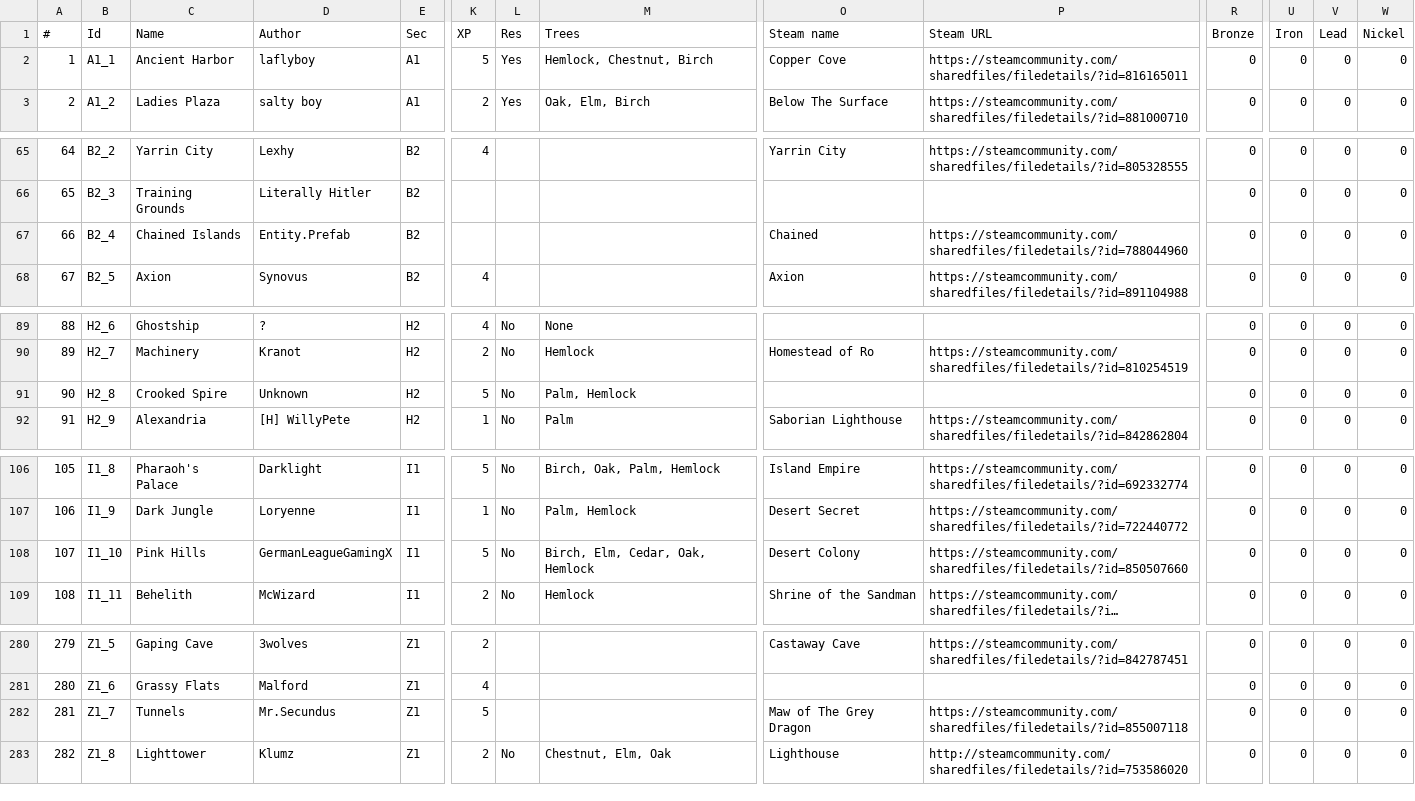
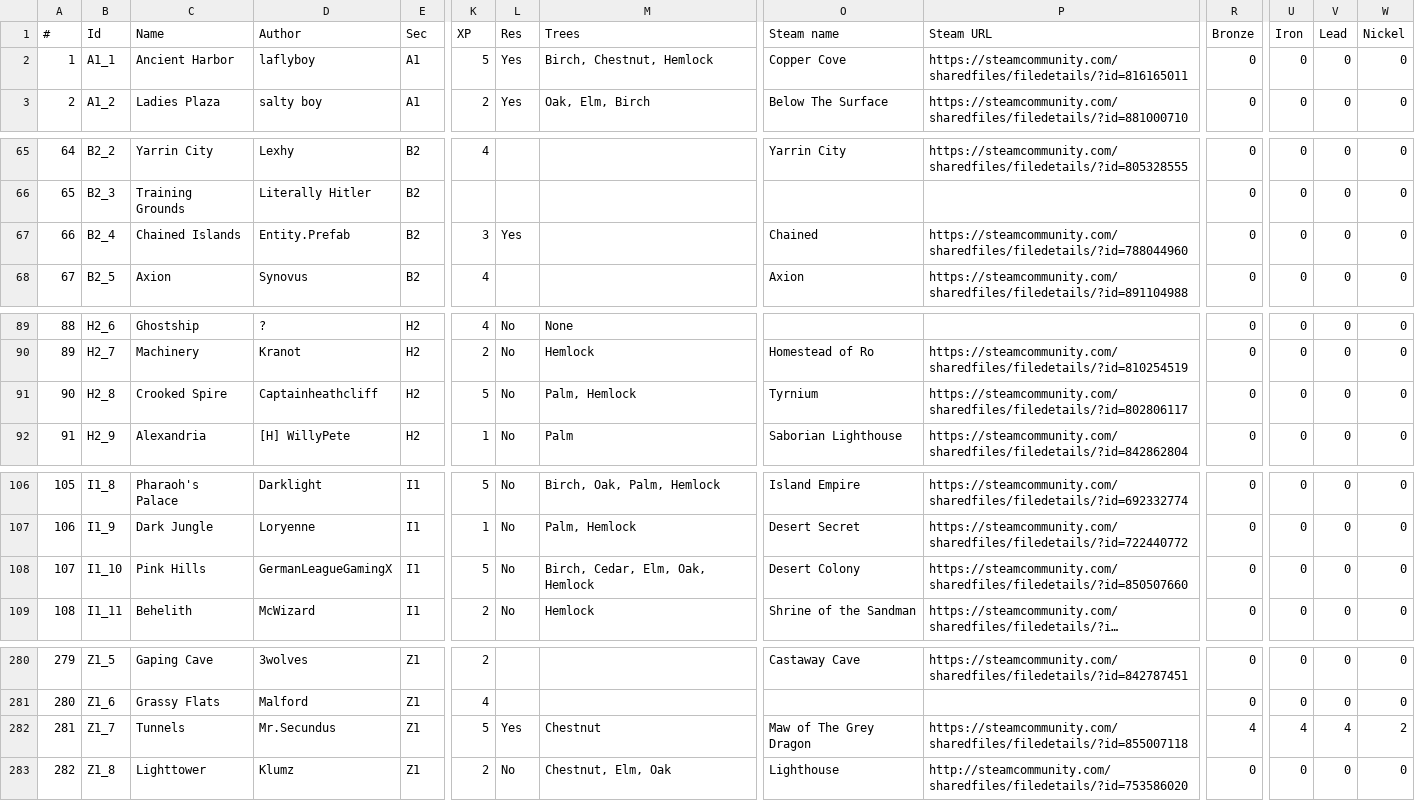
Before and after one commit to Jerodar/WAMap, a CSV file: data/island_data.csv, drawn as a sheet; only a part is shown, gaps mark what is left out; long unchanged cells end in …; the diff covers the shown part only; the diff names each change by its address in the sheet, - before the commit and + after, or states it on an @@ line.

Commit message:
Daily update.

```diff
--- a/data/island_data.csv
+++ b/data/island_data.csv
-M2 (Trees): Hemlock, Chestnut, Birch
+M2 (Trees): Birch, Chestnut, Hemlock
-K67 (XP): (empty)
+K67 (XP): 3
-L67 (Res): (empty)
+L67 (Res): Yes
-D91 (Author): Unknown
+D91 (Author): Captainheathcliff
-O91 (Steam name): (empty)
+O91 (Steam name): Tyrnium
-P91 (Steam URL): (empty)
+P91 (Steam URL): https://steamcommunity.com/sharedfiles/filedetails/?id=802806117
-M108 (Trees): Birch, Elm, Cedar, Oak, Hemlock
+M108 (Trees): Birch, Cedar, Elm, Oak, Hemlock
-L282 (Res): (empty)
+L282 (Res): Yes
-M282 (Trees): (empty)
+M282 (Trees): Chestnut
-R282 (Bronze): 0
+R282 (Bronze): 4
-U282 (Iron): 0
+U282 (Iron): 4
-V282 (Lead): 0
+V282 (Lead): 4
-W282 (Nickel): 0
+W282 (Nickel): 2
```
Also changed, not shown: 1 edited cell elsewhere in this file.
